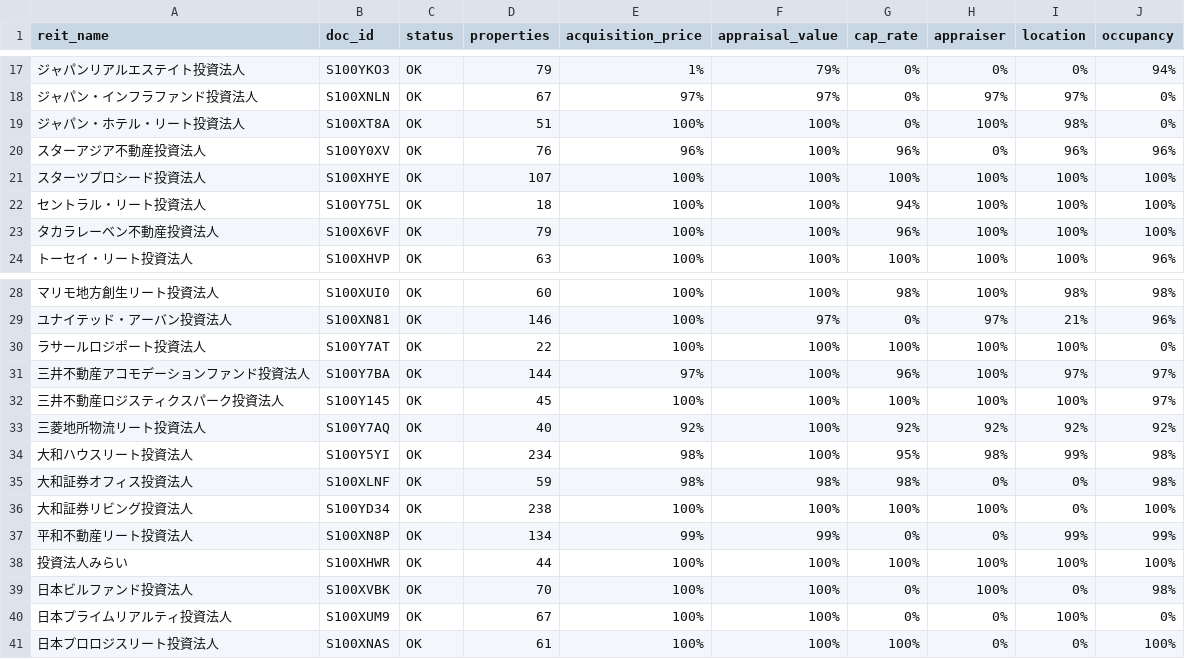
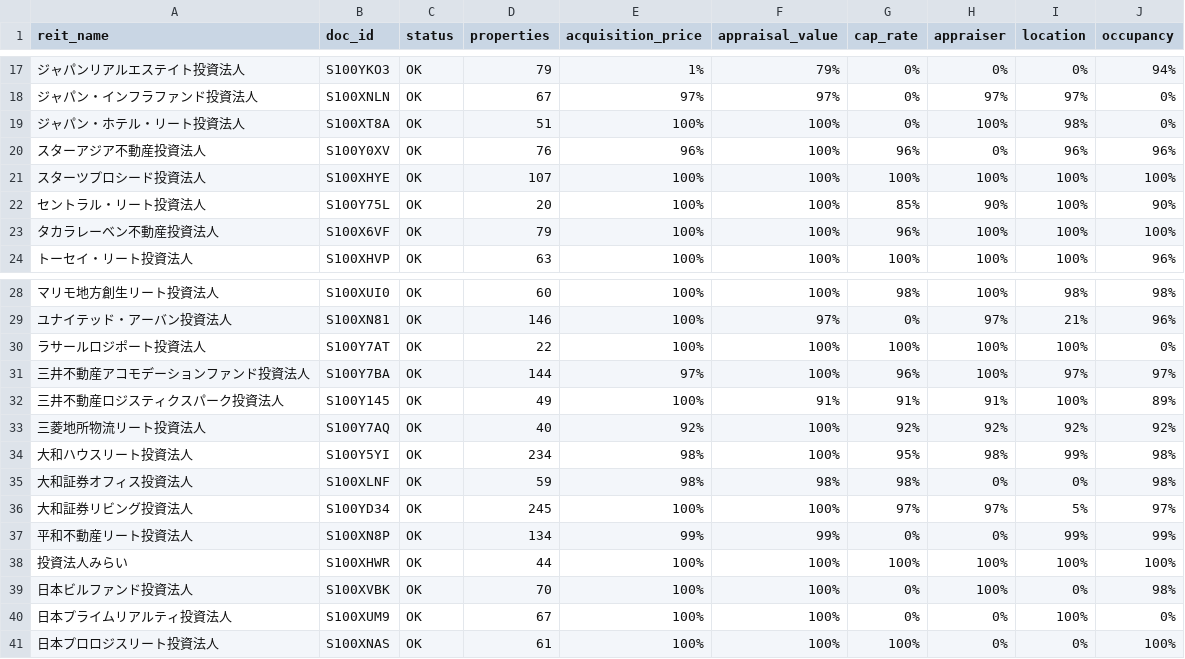
Before and after one commit to rereilleco-arch/nupd, a CSV file: output/reit_parse_report.csv, drawn as a sheet; only a part is shown, gaps mark what is left out; the diff covers the shown part only.

```diff
--- a/output/reit_parse_report.csv
+++ b/output/reit_parse_report.csv
@@ -21,3 +21,3 @@
 スターツプロシード投資法人,S100XHYE,OK,107,100%,100%,100%,100%,100%,100%
-セントラル・リート投資法人,S100Y75L,OK,18,100%,100%,94%,100%,100%,100%
+セントラル・リート投資法人,S100Y75L,OK,20,100%,100%,85%,90%,100%,90%
 タカラレーベン不動産投資法人,S100X6VF,OK,79,100%,100%,96%,100%,100%,100%
@@ -31,3 +31,3 @@
 三井不動産アコモデーションファンド投資法人,S100Y7BA,OK,144,97%,100%,96%,100%,97%,97%
-三井不動産ロジスティクスパーク投資法人,S100Y145,OK,45,100%,100%,100%,100%,100%,97%
+三井不動産ロジスティクスパーク投資法人,S100Y145,OK,49,100%,91%,91%,91%,100%,89%
 三菱地所物流リート投資法人,S100Y7AQ,OK,40,92%,100%,92%,92%,92%,92%
@@ -35,3 +35,3 @@
 大和証券オフィス投資法人,S100XLNF,OK,59,98%,98%,98%,0%,0%,98%
-大和証券リビング投資法人,S100YD34,OK,238,100%,100%,100%,100%,0%,100%
+大和証券リビング投資法人,S100YD34,OK,245,100%,100%,97%,97%,5%,97%
 平和不動産リート投資法人,S100XN8P,OK,134,99%,99%,0%,0%,99%,99%
```
Also changed, not shown: 31 edited cells elsewhere in this file, 4 other files.
